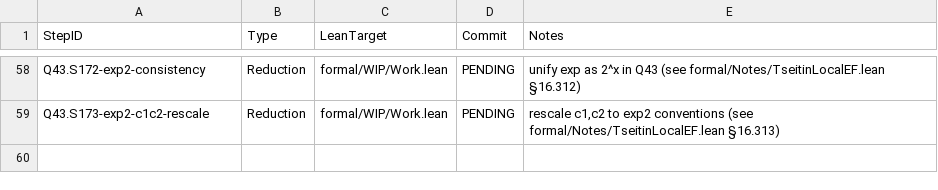
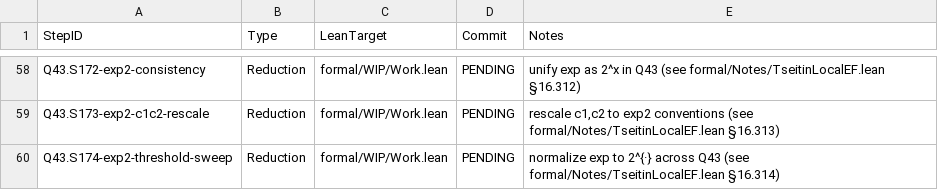
Before and after one commit to Xopoko/Experiment-26_P_vs_NP, a TSV file: docs/artifacts.tsv, drawn as a sheet; only a part is shown, gaps mark what is left out; the diff names each change by its address in the sheet, - before the commit and + after, or states it on an @@ line.

Commit message:
Q43.S174-exp2-threshold-sweep: Reduction — exp2 sweep

```diff
--- a/docs/artifacts.tsv
+++ b/docs/artifacts.tsv
+row 60: Q43.S174-exp2-threshold-sweep | Reduction | formal/WIP/Work.lean | PENDING | normalize exp to 2^{·} across Q43 (see formal/Notes/TseitinLocalEF.lean §16.314)
```
Also changed, not shown: 4 other files.
